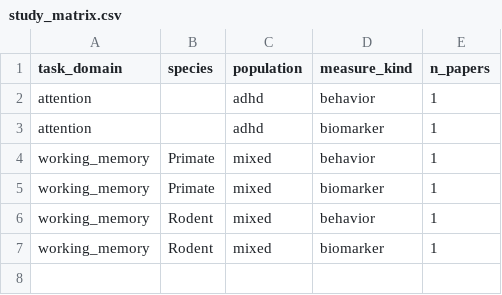
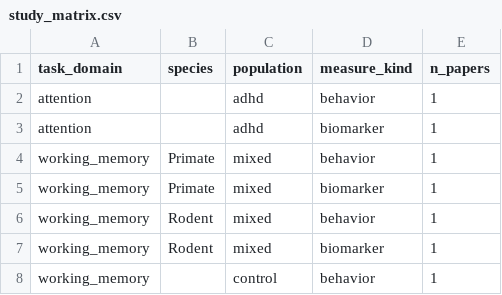
Before and after one commit to 6latt/catecholamine, a CSV file: reports/study_matrix.csv, drawn as a sheet.

```diff
--- a/reports/study_matrix.csv
+++ b/reports/study_matrix.csv
@@ -7 +7,2 @@ working_memory,Rodent,mixed,behavior,1
 working_memory,Rodent,mixed,biomarker,1
+working_memory,,control,behavior,1
```
Also changed, not shown: data/derived/master_dataset.csv, 8 other files.
